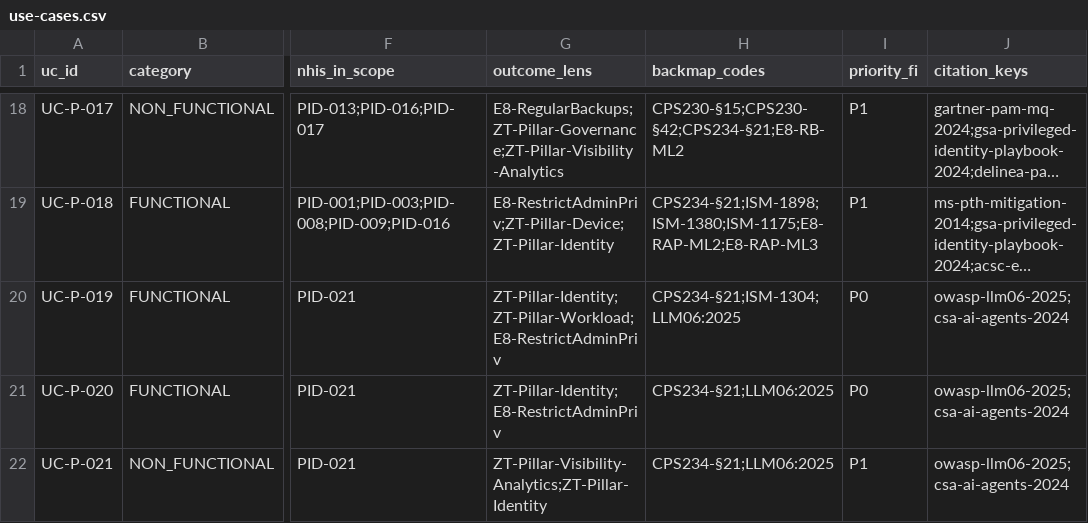
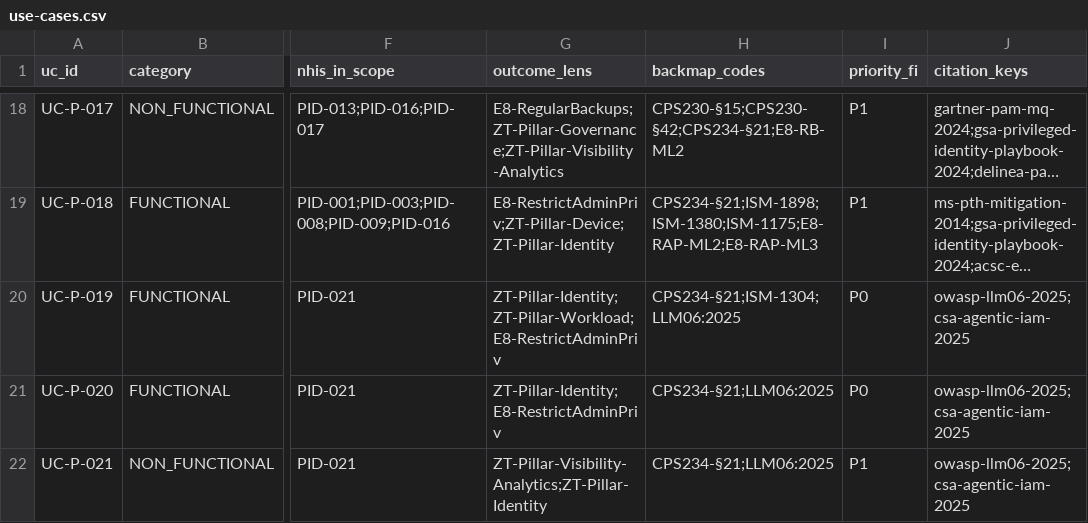
Before and after one commit to cnampalli/secrets-posture-assessment, a CSV file: matrix/domains/pam/use-cases.csv, drawn as a sheet; only a part is shown, gaps mark what is left out; long unchanged cells end in …; the diff names each change by its address in the sheet, - before the commit and + after, or states it on an @@ line.

```diff
--- a/matrix/domains/pam/use-cases.csv
+++ b/matrix/domains/pam/use-cases.csv
-J20:J22 (citation_keys): owasp-llm06-2025;csa-ai-agents-2024
+J20:J22 (citation_keys): owasp-llm06-2025;csa-agentic-iam-2025
```
Also changed, not shown: matrix/domains/secrets/identity-catalog.csv, matrix/domains/secrets/use-cases.csv.
